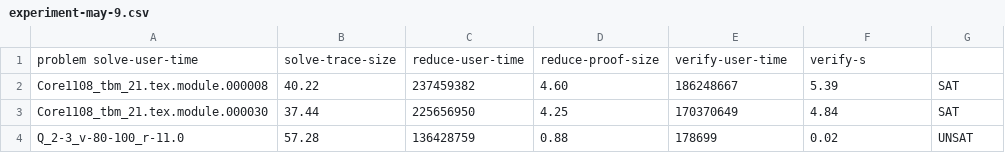
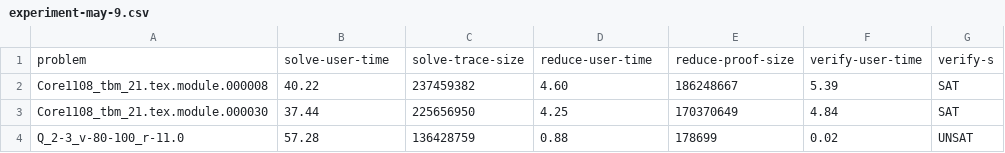
Before and after one commit to arey0pushpa/VerifiedCertCheck, a CSV file: Tools/benchmarks/Results/experiment-may-9.csv, drawn as a sheet; only a part is shown.

Commit message:
data as CSV and Spreadsheet

```diff
--- a/Tools/benchmarks/Results/experiment-may-9.csv
+++ b/Tools/benchmarks/Results/experiment-may-9.csv
@@ -1,2 +1,2 @@
-problem solve-user-time, solve-trace-size, reduce-user-time, reduce-proof-size, verify-user-time, verify-s
+problem, solve-user-time, solve-trace-size, reduce-user-time, reduce-proof-size, verify-user-time, verify-s
 Core1108_tbm_21.tex.module.000008, 40.22, 237459382, 4.60, 186248667, 5.39, SAT
```
Also changed, not shown: 2 other files.
